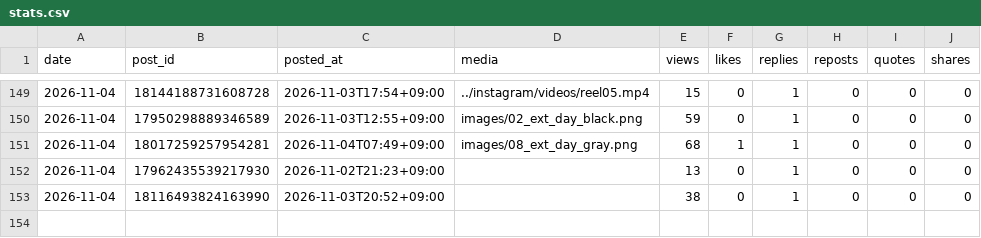
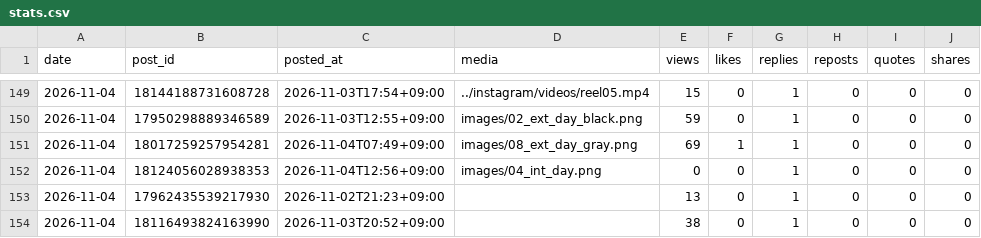
Before and after one commit to rikutonbo318-ctrl/TOWA, a CSV file: threads/stats.csv, drawn as a sheet; only a part is shown, gaps mark what is left out.

Commit message:
Threads: 投稿済みと数字を記録

```diff
--- a/threads/stats.csv
+++ b/threads/stats.csv
@@ -150,3 +150,4 @@ date,post_id,posted_at,media,views,likes,replies,reposts,quotes,shares
 2026-11-04,17950298889346589,2026-11-03T12:55+09:00,images/02_ext_day_black.png,59,0,1,0,0,0
-2026-11-04,18017259257954281,2026-11-04T07:49+09:00,images/08_ext_day_gray.png,68,1,1,0,0,0
+2026-11-04,18017259257954281,2026-11-04T07:49+09:00,images/08_ext_day_gray.png,69,1,1,0,0,0
+2026-11-04,18124056028938353,2026-11-04T12:56+09:00,images/04_int_day.png,0,0,1,0,0,0
 2026-11-04,17962435539217930,2026-11-02T21:23+09:00,,13,0,1,0,0,0
```
Also changed, not shown: threads/queue.csv, 1 other file.
